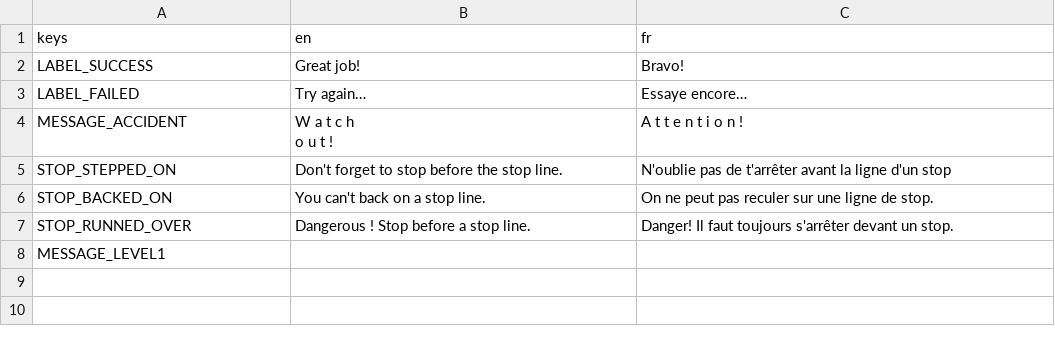
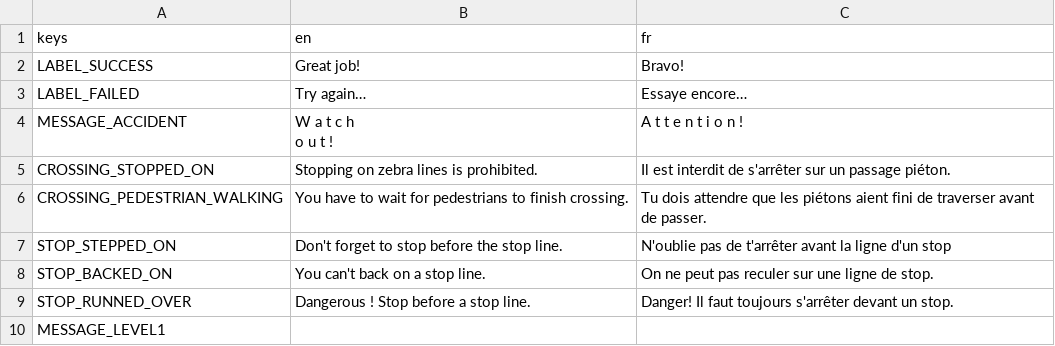
Before and after one commit to c-smolarski/watch-out, a CSV file: PROJECT/Resources/Localization/Translation.csv (was PROJECT/Resources/Locaization/Translation.csv), drawn as a sheet.

Commit message:
added crossings and pedestrians

```diff
--- a/PROJECT/Resources/Locaization/Translation.csv
+++ b/PROJECT/Resources/Localization/Translation.csv
@@ -5,2 +5,4 @@ MESSAGE_ACCIDENT;"W a t c h
 o u t !";A t t e n t i o n !
+CROSSING_STOPPED_ON;Stopping on zebra lines is prohibited.;Il est interdit de s'arrêter sur un passage piéton.
+CROSSING_PEDESTRIAN_WALKING;You have to wait for pedestrians to finish crossing.;Tu dois attendre que les piétons aient fini de traverser avant de passer.
 STOP_STEPPED_ON;Don't forget to stop before the stop line.;N'oublie pas de t'arrêter avant la ligne d'un stop
```
Also changed, not shown: 29 other files.
